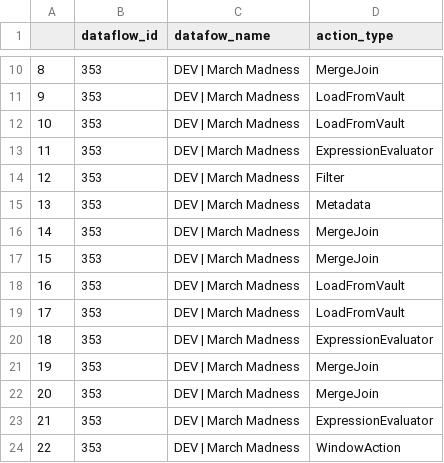
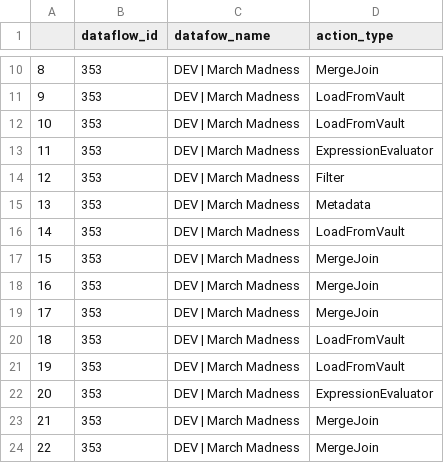
Before and after one commit to jaewilson07/domo_library, a CSV file: nbs/blog/posts/2023-11-18 _creatingDomoStats_MgicETL/marks_csv.csv, drawn as a sheet; only a part is shown, gaps mark what is left out; the shorter side is filled out with more unchanged rows; addresses are those after the commit; the diff names each change by its address in the sheet, - before the commit and + after, or states it on an @@ line.

```diff
--- a/nbs/blog/posts/2023-11-18 _creatingDomoStats_MgicETL/marks_csv.csv
+++ b/nbs/blog/posts/2023-11-18 _creatingDomoStats_MgicETL/marks_csv.csv
+row 16: 14 | 353 | DEV | March Madness | LoadFromVault
+row 17: 15 | 353 | DEV | March Madness | MergeJoin
@@ column A renumbered from row 18 down @@
```
Also changed, not shown: 18 other files.
